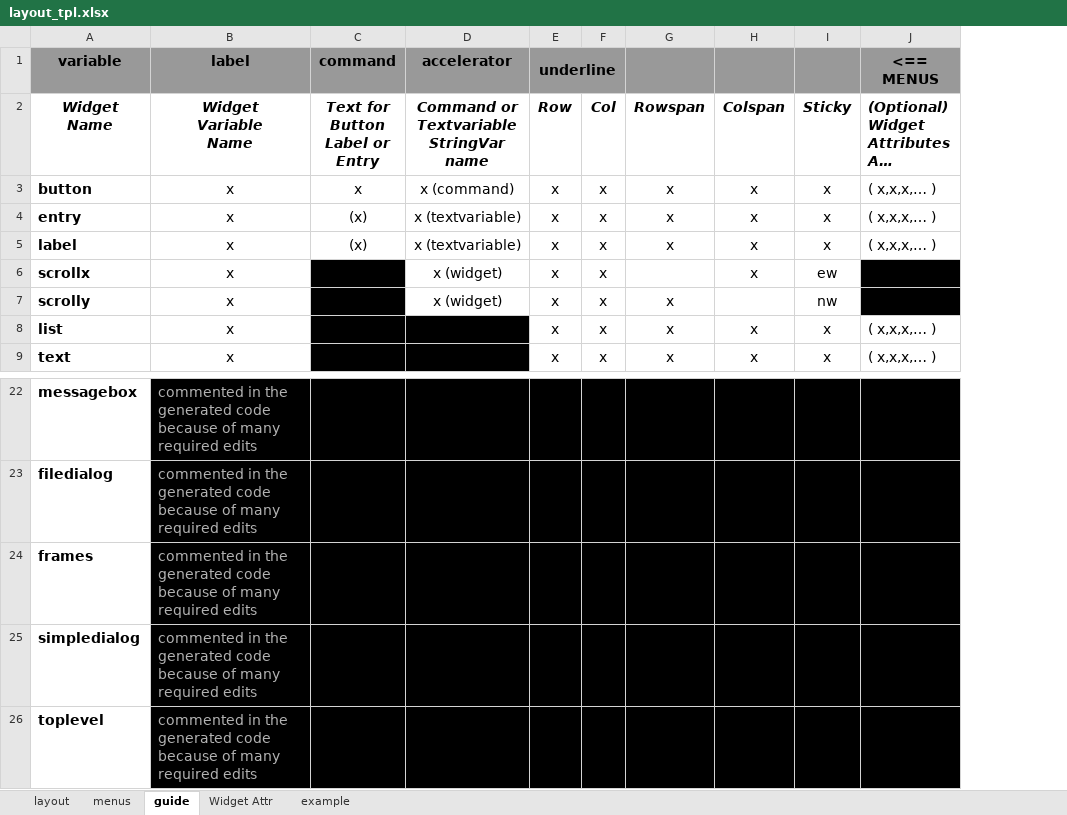
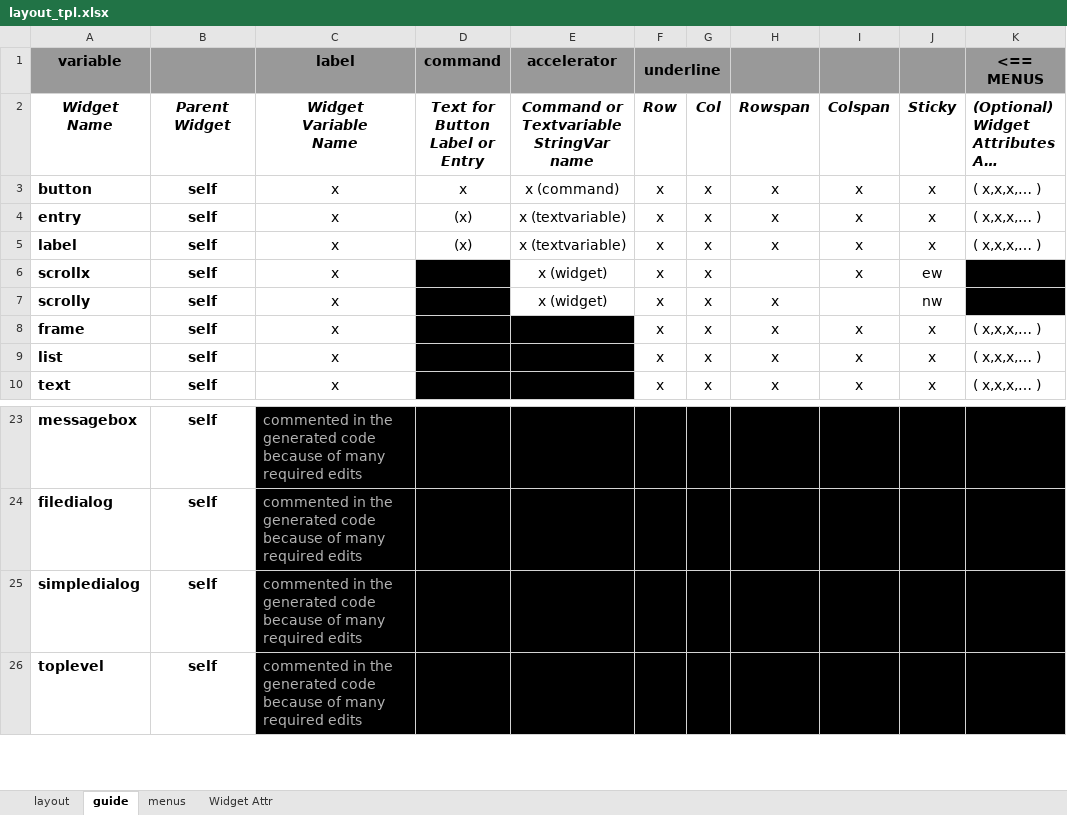
Before and after one commit to MLeidel/TkAuto, an Excel workbook: layout_tpl.xlsx, sheet guide, drawn as a sheet; only a part is shown, gaps mark what is left out; long unchanged cells end in …; values as stored, in another font and other column widths than the file's, no borders; removed rows and columns are numbered as before the commit, all else as after; the diff names each change by its address in the sheet, - before the commit and + after, or states it on an @@ line.

```diff
--- a/layout_tpl.xlsx (sheet guide)
+++ b/layout_tpl.xlsx (sheet guide)
-sheet tab: example
@@ sheet tab order changed: layout | guide | menus | Widget Attr @@
+column B, rows 2-7: Parent Widget | self | self | self | self | self; rows 9-10: self | self; rows 23-26: all self
+row 8: frame | self | x |  |  | x | x | x | x | x | ( x,x,x,… )
-row 24: frames | commented in the generated code because of many required edits
```
Also changed, not shown: sheet layout, 58 other files.
